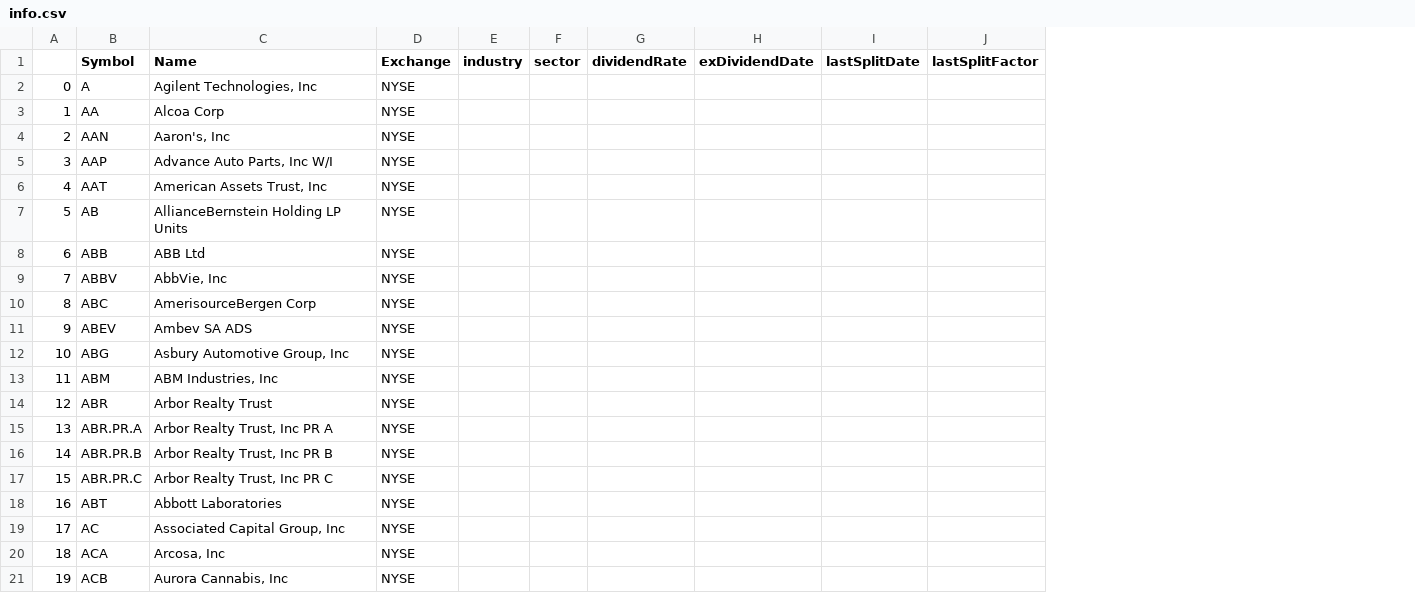
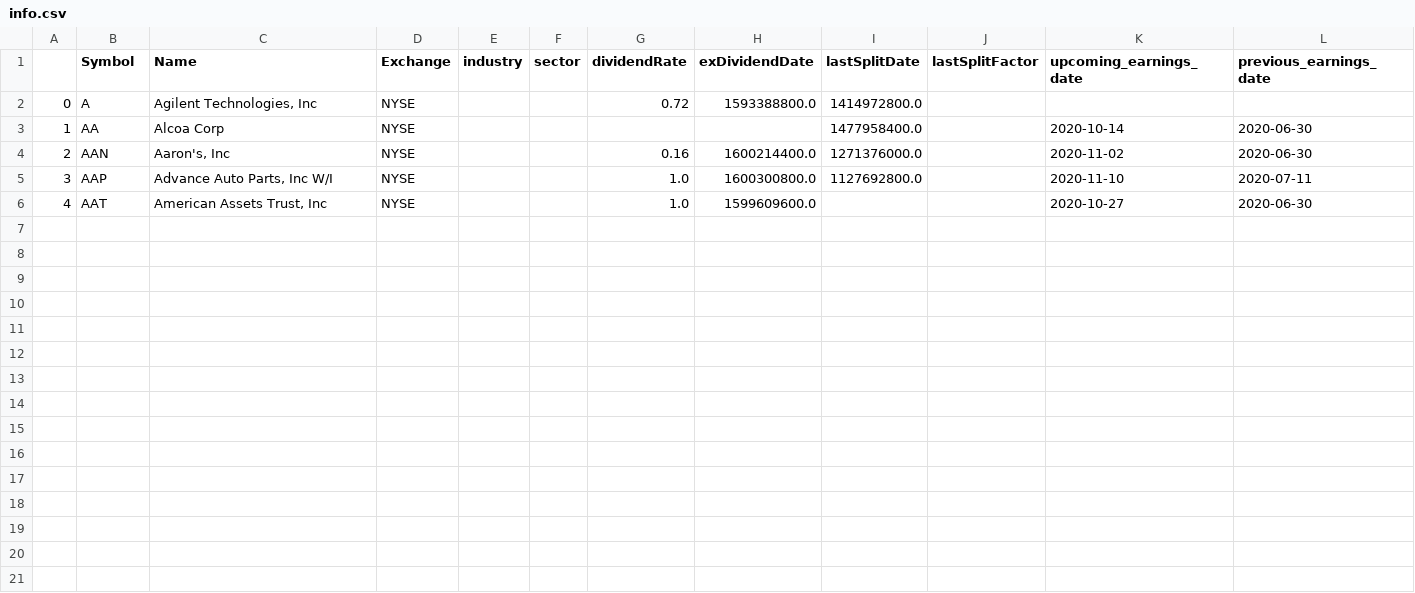
Before and after one commit to rghoward/projects, a CSV file: money/info.csv, drawn as a sheet; removed rows and columns are numbered as before the commit, all else as after; the diff names each change by its address in the sheet, - before the commit and + after, or states it on an @@ line.

Commit message:
finished with the initial data creation in money

```diff
--- a/money/info.csv
+++ b/money/info.csv
+column K (upcoming_earnings_date), rows 3-6: 2020-10-14 | 2020-11-02 | 2020-11-10 | 2020-10-27
+column L (previous_earnings_date), rows 3-6: 2020-06-30 | 2020-06-30 | 2020-07-11 | 2020-06-30
-G2 (dividendRate): (empty)
+G2 (dividendRate): 0.72
-H2 (exDividendDate): (empty)
+H2 (exDividendDate): 1593388800.0
-I2 (lastSplitDate): (empty)
+I2 (lastSplitDate): 1414972800.0
-I3 (lastSplitDate): (empty)
+I3 (lastSplitDate): 1477958400.0
-G4 (dividendRate): (empty)
+G4 (dividendRate): 0.16
-H4 (exDividendDate): (empty)
+H4 (exDividendDate): 1600214400.0
-I4 (lastSplitDate): (empty)
+I4 (lastSplitDate): 1271376000.0
-G5:G6 (dividendRate): (empty)
+G5:G6 (dividendRate): 1.0
-H5 (exDividendDate): (empty)
+H5 (exDividendDate): 1600300800.0
-I5 (lastSplitDate): (empty)
+I5 (lastSplitDate): 1127692800.0
-H6 (exDividendDate): (empty)
+H6 (exDividendDate): 1599609600.0
-row 7: 5 | AB | AllianceBernstein Holding LP Units | NYSE
-row 8: 6 | ABB | ABB Ltd | NYSE
-row 9: 7 | ABBV | AbbVie, Inc | NYSE
-row 10: 8 | ABC | AmerisourceBergen Corp | NYSE
-row 11: 9 | ABEV | Ambev SA ADS | NYSE
-row 12: 10 | ABG | Asbury Automotive Group, Inc | NYSE
-row 13: 11 | ABM | ABM Industries, Inc | NYSE
-row 14: 12 | ABR | Arbor Realty Trust | NYSE
-row 15: 13 | ABR.PR.A | Arbor Realty Trust, Inc PR A | NYSE
-row 16: 14 | ABR.PR.B | Arbor Realty Trust, Inc PR B | NYSE
-row 17: 15 | ABR.PR.C | Arbor Realty Trust, Inc PR C | NYSE
-row 18: 16 | ABT | Abbott Laboratories | NYSE
-row 19: 17 | AC | Associated Capital Group, Inc | NYSE
-row 20: 18 | ACA | Arcosa, Inc | NYSE
-row 21: 19 | ACB | Aurora Cannabis, Inc | NYSE
```
Also changed, not shown: 2 other files.
